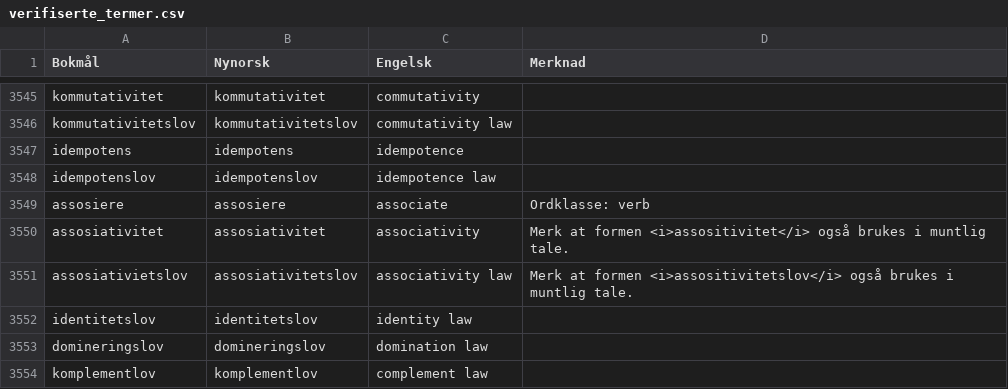
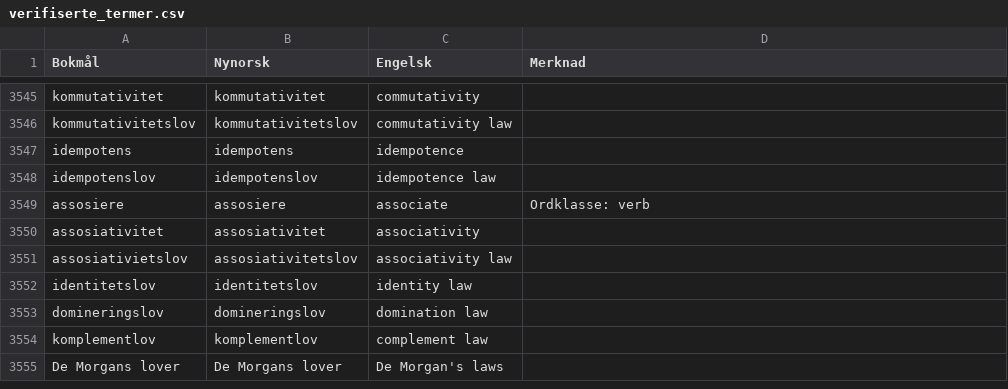
Before and after one commit to jfremstad/matematisk_ordliste, a CSV file: verifiserte_termer.csv, drawn as a sheet; only a part is shown, gaps mark what is left out; the shorter side is filled out with more unchanged rows.

Commit message:
Update verifiserte_termer.csv

```diff
--- a/verifiserte_termer.csv
+++ b/verifiserte_termer.csv
@@ -3549,4 +3549,4 @@ idempotenslov,idempotenslov,idempotence law,
 assosiere,assosiere,associate,"Ordklasse: verb"
-assosiativitet,assosiativitet,associativity,"Merk at formen <i>assositivitet</i> også brukes i muntlig tale."
-assosiativietslov,assosiativitetslov,associativity law,"Merk at formen <i>assositivitetslov</i> også brukes i muntlig tale."
+assosiativitet,assosiativitet,associativity,
+assosiativietslov,assosiativitetslov,associativity law,
 identitetslov,identitetslov,identity law,
```
